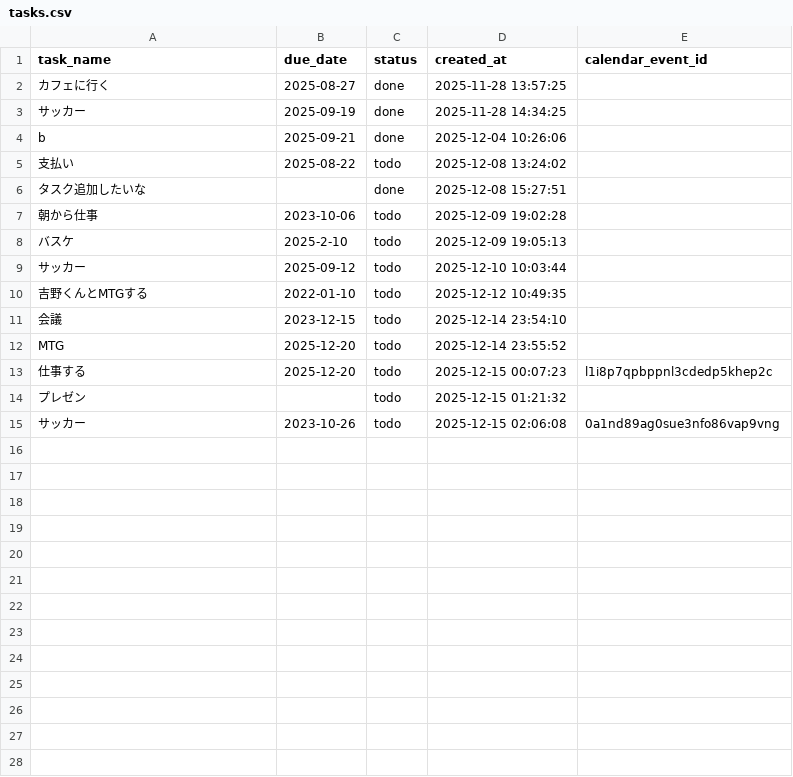
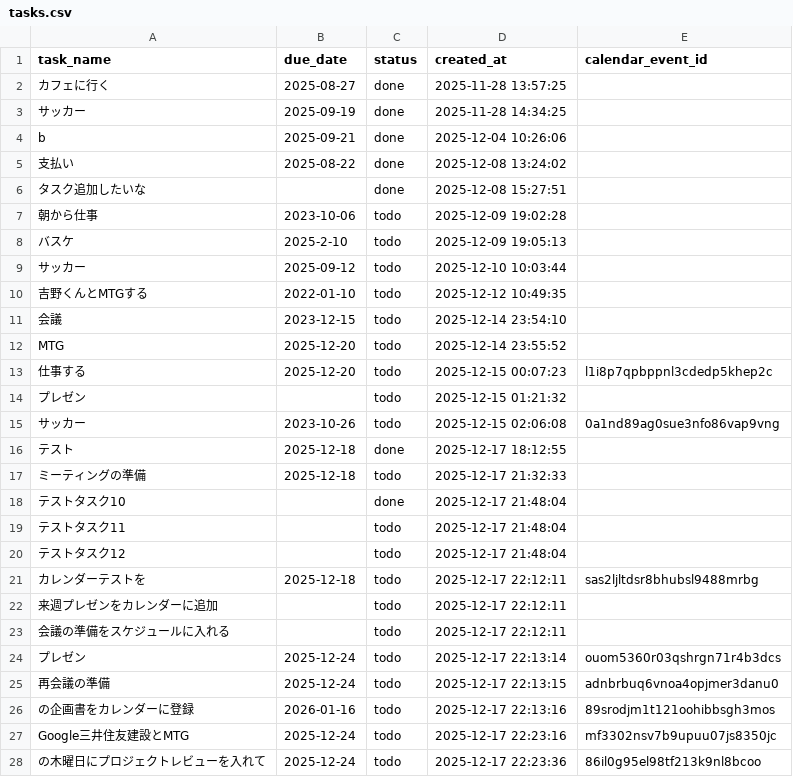
Before and after one commit to youcan0827/todo-app, a CSV file: tasks.csv, drawn as a sheet.

```diff
--- a/tasks.csv
+++ b/tasks.csv
@@ -4,3 +4,3 @@ task_name,due_date,status,created_at,calendar_event_id
 b,2025-09-21,done,2025-12-04 10:26:06,
-支払い,2025-08-22,todo,2025-12-08 13:24:02,
+支払い,2025-08-22,done,2025-12-08 13:24:02,
 タスク追加したいな,,done,2025-12-08 15:27:51,
@@ -15 +15,14 @@ MTG,2025-12-20,todo,2025-12-14 23:55:52,
 サッカー,2023-10-26,todo,2025-12-15 02:06:08,0a1nd89ag0sue3nfo86vap9vng
+テスト,2025-12-18,done,2025-12-17 18:12:55,
+ミーティングの準備,2025-12-18,todo,2025-12-17 21:32:33,
+テストタスク10,,done,2025-12-17 21:48:04,
+テストタスク11,,todo,2025-12-17 21:48:04,
+テストタスク12,,todo,2025-12-17 21:48:04,
+カレンダーテストを,2025-12-18,todo,2025-12-17 22:12:11,sas2ljltdsr8bhubsl9488mrbg
+来週プレゼンをカレンダーに追加,,todo,2025-12-17 22:12:11,
+会議の準備をスケジュールに入れる,,todo,2025-12-17 22:12:11,
+プレゼン,2025-12-24,todo,2025-12-17 22:13:14,ouom5360r03qshrgn71r4b3dcs
+再会議の準備,2025-12-24,todo,2025-12-17 22:13:15,adnbrbuq6vnoa4opjmer3danu0
+の企画書をカレンダーに登録,2026-01-16,todo,2025-12-17 22:13:16,89srodjm1t121oohibbsgh3mos
+Google三井住友建設とMTG,2025-12-24,todo,2025-12-17 22:23:16,mf3302nsv7b9upuu07js8350jc
+の木曜日にプロジェクトレビューを入れて,2025-12-24,todo,2025-12-17 22:23:36,86il0g95el98tf213k9nl8bcoo
```
Also changed, not shown: 22 other files.
